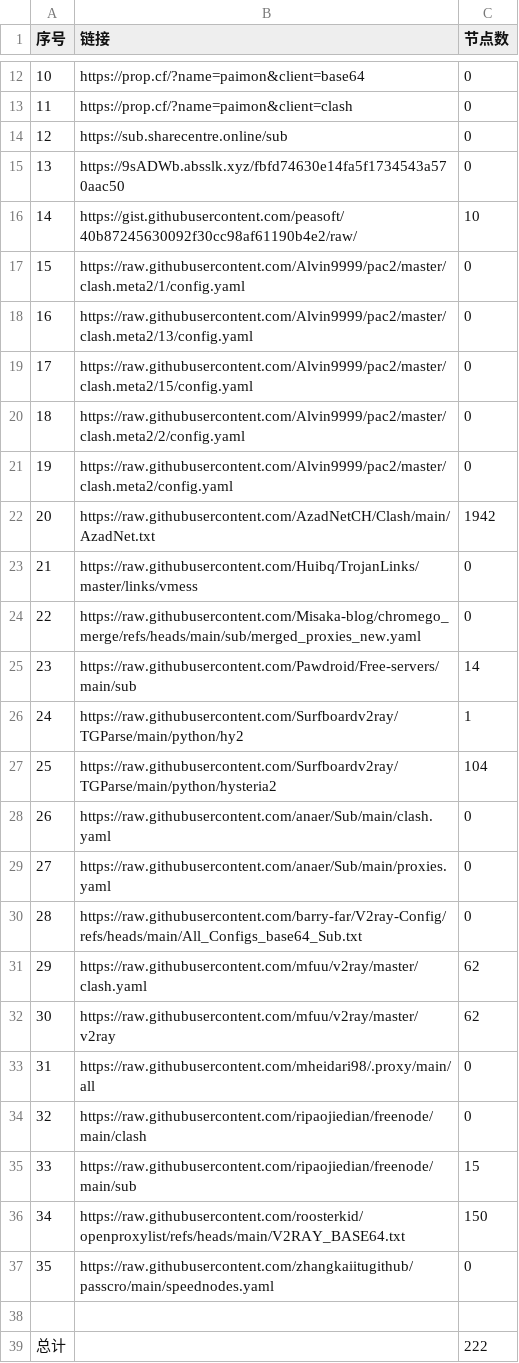
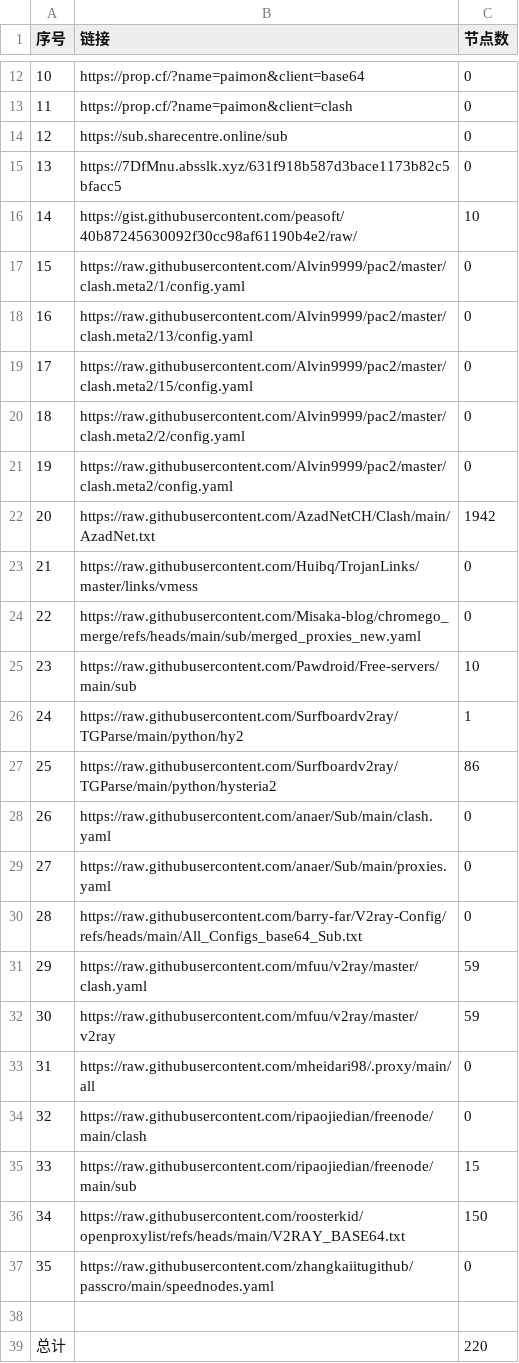
Before and after one commit to uutwo/NoMoreWalls, a CSV file: list_result.csv, drawn as a sheet; only a part is shown, gaps mark what is left out.

```diff
--- a/list_result.csv
+++ b/list_result.csv
@@ -14,3 +14,3 @@
 12, https://sub.sharecentre.online/sub,0
-13,https://9sADWb.absslk.xyz/fbfd74630e14fa5f1734543a570aac50,0
+13,https://7DfMnu.absslk.xyz/631f918b587d3bace1173b82c5bfacc5,0
 14,https://gist.githubusercontent.com/peasoft/40b87245630092f30cc98af61190b4e2/raw/,10
@@ -24,5 +24,5 @@
 22,https://raw.githubusercontent.com/Misaka-blog/chromego_merge/refs/heads/main/sub/merged_proxies_new.yaml,0
-23,https://raw.githubusercontent.com/Pawdroid/Free-servers/main/sub,14
+23,https://raw.githubusercontent.com/Pawdroid/Free-servers/main/sub,10
 24,https://raw.githubusercontent.com/Surfboardv2ray/TGParse/main/python/hy2,1
-25,https://raw.githubusercontent.com/Surfboardv2ray/TGParse/main/python/hysteria2,104
+25,https://raw.githubusercontent.com/Surfboardv2ray/TGParse/main/python/hysteria2,86
 26,https://raw.githubusercontent.com/anaer/Sub/main/clash.yaml,0
@@ -30,4 +30,4 @@
 28,https://raw.githubusercontent.com/barry-far/V2ray-Config/refs/heads/main/All_Configs_base64_Sub.txt,0
-29,https://raw.githubusercontent.com/mfuu/v2ray/master/clash.yaml,62
-30,https://raw.githubusercontent.com/mfuu/v2ray/master/v2ray,62
+29,https://raw.githubusercontent.com/mfuu/v2ray/master/clash.yaml,59
+30,https://raw.githubusercontent.com/mfuu/v2ray/master/v2ray,59
 31,https://raw.githubusercontent.com/mheidari98/.proxy/main/all,0
@@ -38,2 +38,2 @@
 
-总计,,222
+总计,,220
```
Also changed, not shown: 27 other files.
